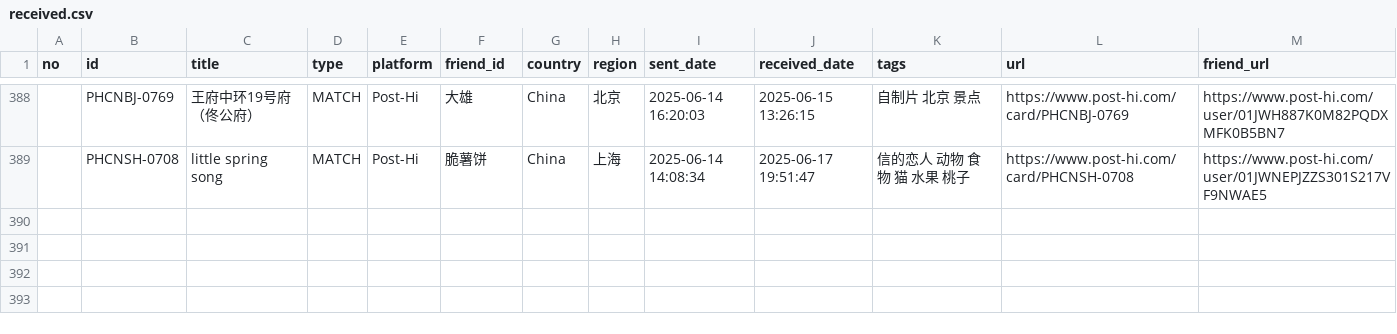
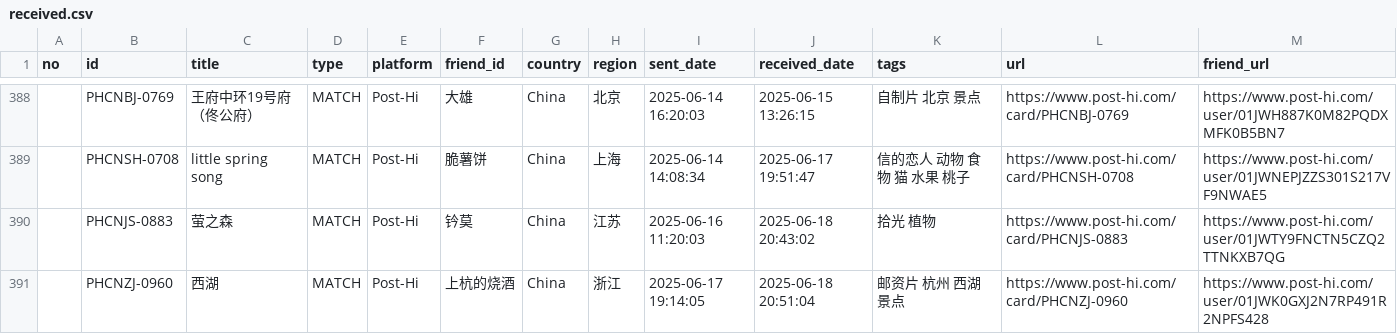
Before and after one commit to JiYouMCC/postcards, a CSV file: _data/received.csv, drawn as a sheet; only a part is shown, gaps mark what is left out.

Commit message:
Add cards

```diff
--- a/_data/received.csv
+++ b/_data/received.csv
@@ -389 +389,3 @@
 ,PHCNSH-0708,little spring song,MATCH,Post-Hi,脆薯饼,China,上海,2025-06-14 14:08:34,2025-06-17 19:51:47,信的恋人 动物 食物 猫 水果 桃子,https://www.post-hi.com/card/PHCNSH-0708,https://www.post-hi.com/user/01JWNEPJZZS301S217VF9NWAE5
+,PHCNJS-0883,萤之森,MATCH,Post-Hi,钤莫,China,江苏,2025-06-16 11:20:03,2025-06-18 20:43:02,拾光 植物,https://www.post-hi.com/card/PHCNJS-0883,https://www.post-hi.com/user/01JWTY9FNCTN5CZQ2TTNKXB7QG
+,PHCNZJ-0960,西湖,MATCH,Post-Hi,上杭的烧酒,China,浙江,2025-06-17 19:14:05,2025-06-18 20:51:04,邮资片 杭州 西湖 景点,https://www.post-hi.com/card/PHCNZJ-0960,https://www.post-hi.com/user/01JWK0GXJ2N7RP491R2NPFS428
```
Also changed, not shown: 3 other files.
